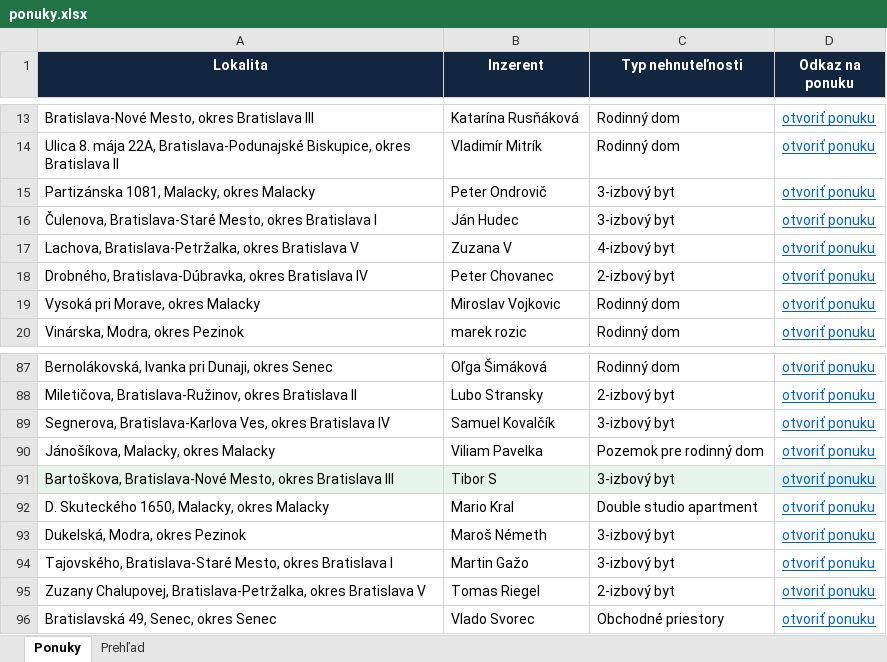
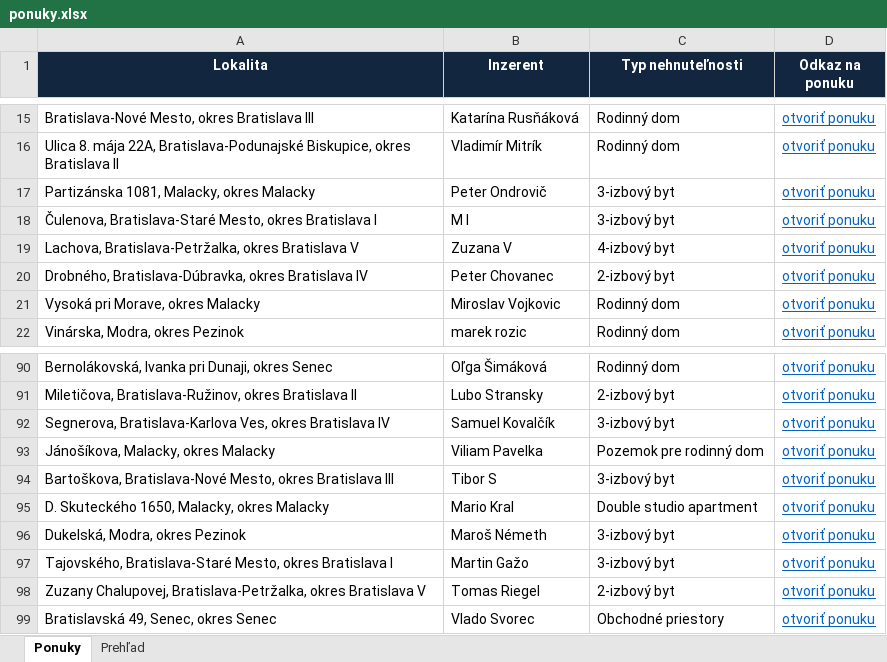
Before and after one commit to mrkubis-nest/nehnutelnosti-scraper, an Excel workbook: public/ponuky.xlsx, sheet Ponuky, drawn as a sheet; only a part is shown, gaps mark what is left out; values as stored, in another font and other column widths than the file's, no borders; addresses are those after the commit; the diff covers the shown part only; the diff names each change by its address in the sheet, - before the commit and + after, or states it on an @@ line.

```diff
--- a/public/ponuky.xlsx (sheet Ponuky)
+++ b/public/ponuky.xlsx (sheet Ponuky)
-B18 (Inzerent): Ján Hudec
+B18 (Inzerent): M I
-A94:D94 fill: #E8F5EE
+A94:D94 fill: none
```
Also changed, not shown: 4 added rows, 3 removed rows and cell formats elsewhere in this sheet, sheet Prehľad, 2 other files.
